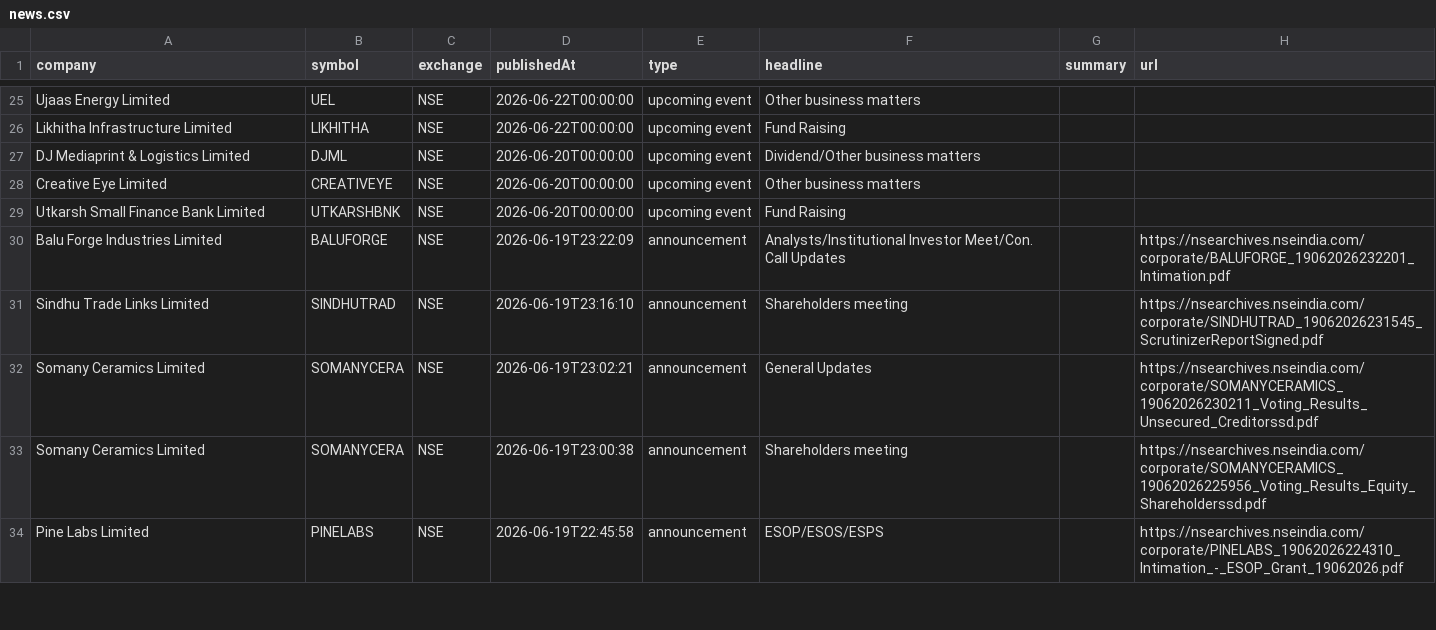
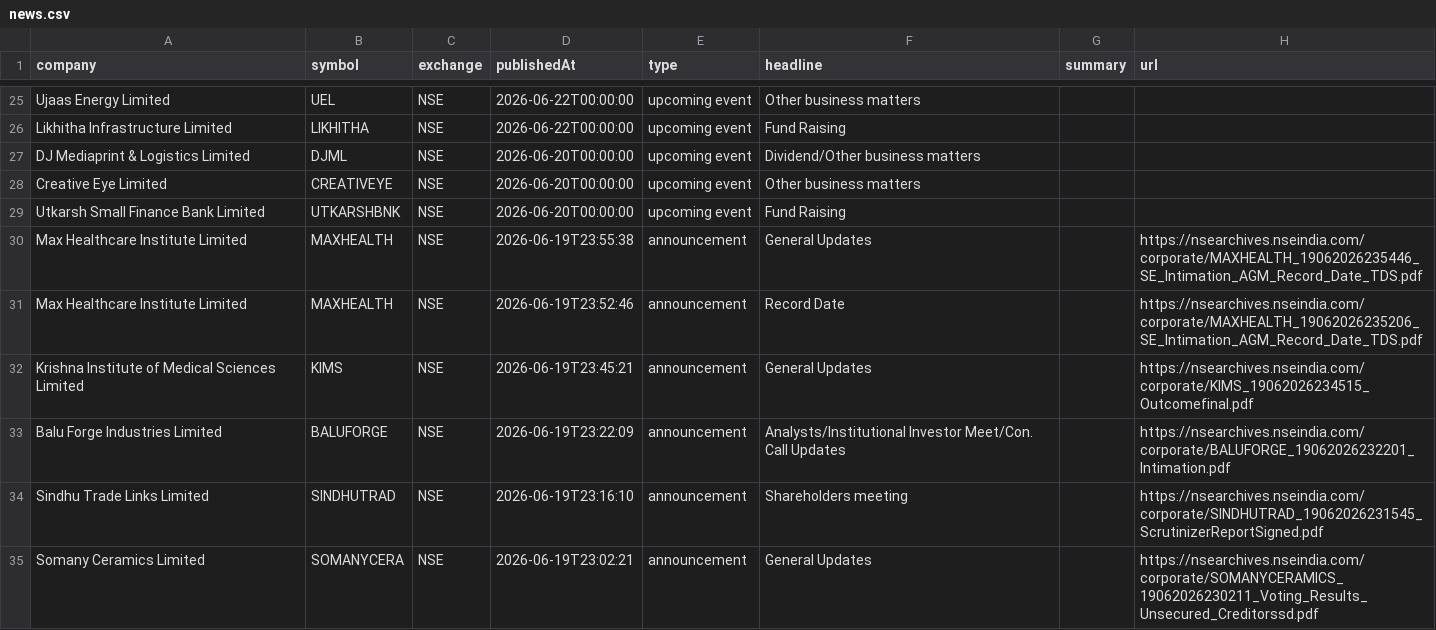
Before and after one commit to grvishnureddy/stock-analysis, a CSV file: data/news.csv, drawn as a sheet; only a part is shown, gaps mark what is left out; the shorter side is filled out with more unchanged rows.

Commit message:
Update company results and news

```diff
--- a/data/news.csv
+++ b/data/news.csv
@@ -29,2 +29,5 @@ Creative Eye Limited,CREATIVEYE,NSE,2026-06-20T00:00:00,upcoming event,Other bus
 Utkarsh Small Finance Bank Limited,UTKARSHBNK,NSE,2026-06-20T00:00:00,upcoming event,Fund Raising,,
+Max Healthcare Institute Limited,MAXHEALTH,NSE,2026-06-19T23:55:38,announcement,General Updates,,https://nsearchives.nseindia.com/corporate/MAXHEALTH_19062026235446_SE_Intimation_AGM_Record_Date_TDS.pdf
+Max Healthcare Institute Limited,MAXHEALTH,NSE,2026-06-19T23:52:46,announcement,Record Date,,https://nsearchives.nseindia.com/corporate/MAXHEALTH_19062026235206_SE_Intimation_AGM_Record_Date_TDS.pdf
+Krishna Institute of Medical Sciences Limited,KIMS,NSE,2026-06-19T23:45:21,announcement,General Updates,,https://nsearchives.nseindia.com/corporate/KIMS_19062026234515_Outcomefinal.pdf
 Balu Forge Industries Limited,BALUFORGE,NSE,2026-06-19T23:22:09,announcement,Analysts/Institutional Investor Meet/Con. Call Updates,,https://nsearchives.nseindia.com/corporate/BALUFORGE_19062026232201_Intimation.pdf
```
Also changed, not shown: data/results.csv, 15 other files.
